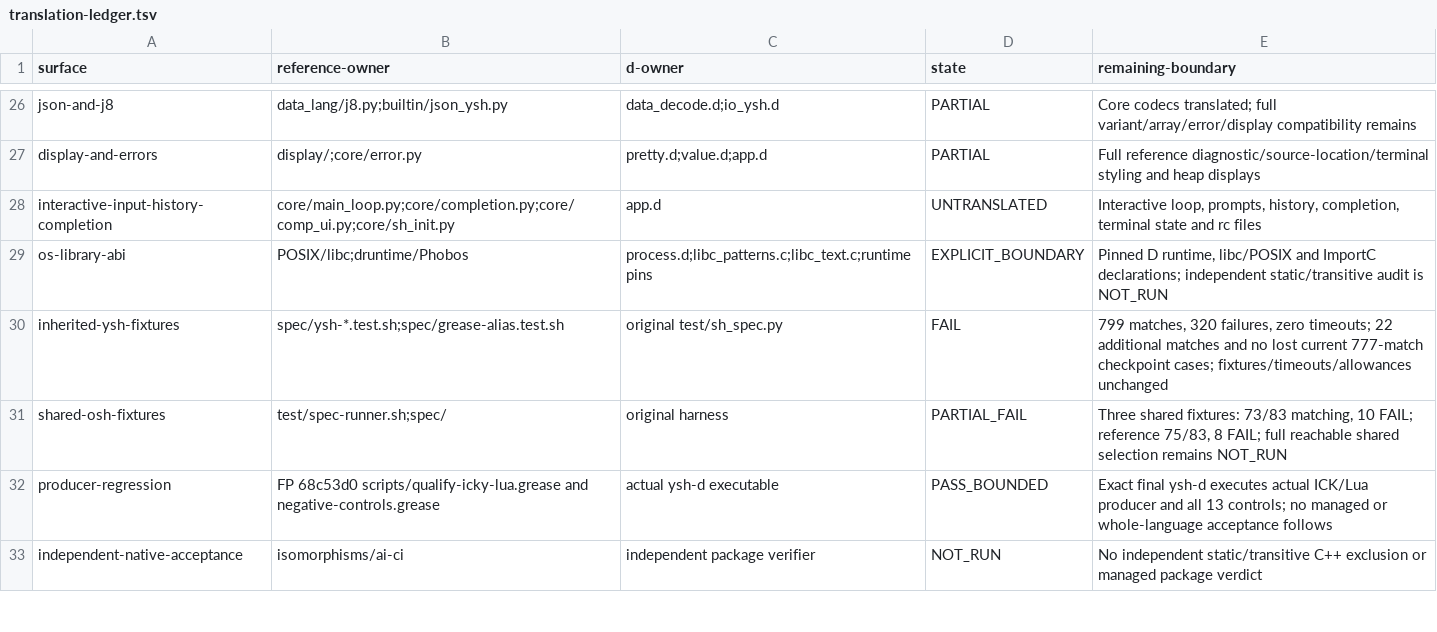
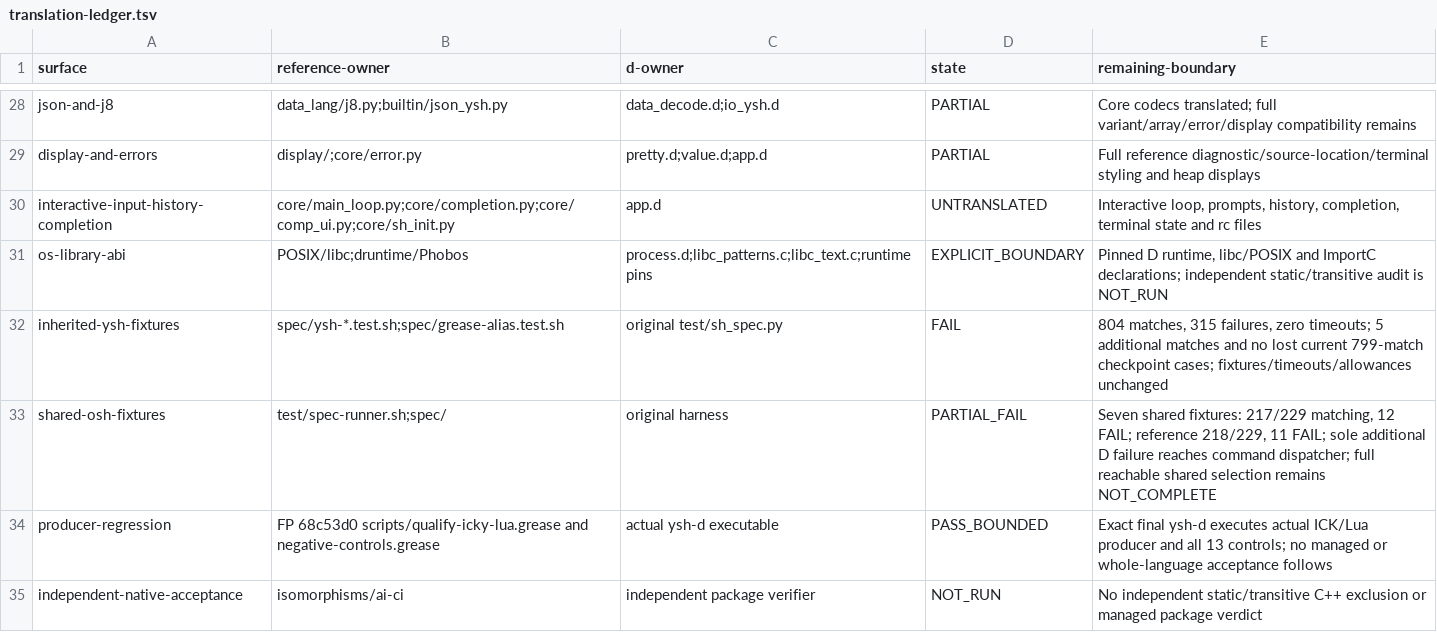
Before and after one commit to dilapidated-shed/oils, a TSV file: ysh/d/qualification/translation-ledger.tsv, drawn as a sheet; only a part is shown, gaps mark what is left out; the diff covers the shown part only.

Commit message:
Record 804 inherited matches and native arithmetic qualification receipts

```diff
--- a/ysh/d/qualification/translation-ledger.tsv
+++ b/ysh/d/qualification/translation-ledger.tsv
@@ -29,4 +31,4 @@ interactive-input-history-completion	core/main_loop.py;core/completion.py;core/c
 os-library-abi	POSIX/libc;druntime/Phobos	process.d;libc_patterns.c;libc_text.c;runtime pins	EXPLICIT_BOUNDARY	Pinned D runtime, libc/POSIX and ImportC declarations; independent static/transitive audit is NOT_RUN
-inherited-ysh-fixtures	spec/ysh-*.test.sh;spec/grease-alias.test.sh	original test/sh_spec.py	FAIL	799 matches, 320 failures, zero timeouts; 22 additional matches and no lost current 777-match checkpoint cases; fixtures/timeouts/allowances unchanged
-shared-osh-fixtures	test/spec-runner.sh;spec/	original harness	PARTIAL_FAIL	Three shared fixtures: 73/83 matching, 10 FAIL; reference 75/83, 8 FAIL; full reachable shared selection remains NOT_RUN
+inherited-ysh-fixtures	spec/ysh-*.test.sh;spec/grease-alias.test.sh	original test/sh_spec.py	FAIL	804 matches, 315 failures, zero timeouts; 5 additional matches and no lost current 799-match checkpoint cases; fixtures/timeouts/allowances unchanged
+shared-osh-fixtures	test/spec-runner.sh;spec/	original harness	PARTIAL_FAIL	Seven shared fixtures: 217/229 matching, 12 FAIL; reference 218/229, 11 FAIL; sole additional D failure reaches command dispatcher; full reachable shared selection remains NOT_COMPLETE
 producer-regression	FP 68c53d0 scripts/qualify-icky-lua.grease and negative-controls.grease	actual ysh-d executable	PASS_BOUNDED	Exact final ysh-d executes actual ICK/Lua producer and all 13 controls; no managed or whole-language acceptance follows
```
Also changed, not shown: 2 added rows and 5 edited cells elsewhere in this file, 8 other files.
